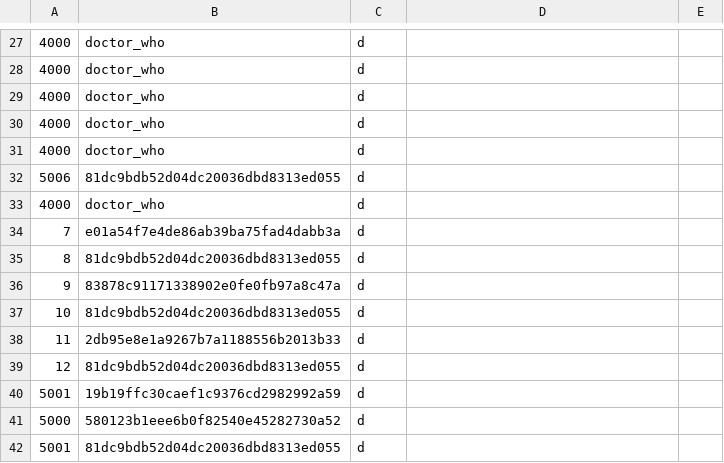
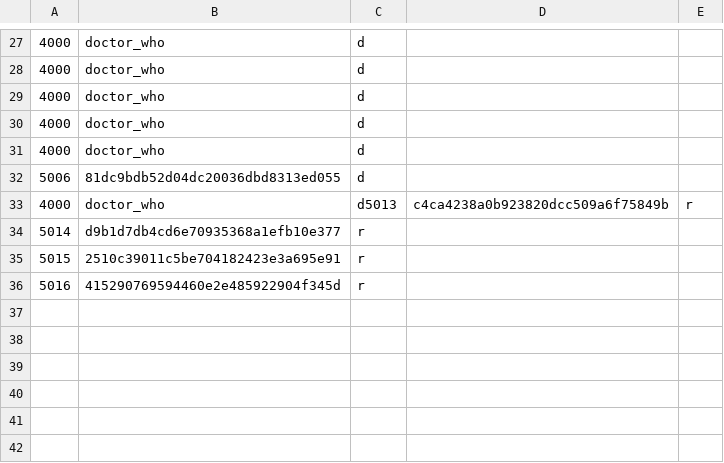
Before and after one commit to Muffin1/MEDI6, a CSV file: Group Project/csv/user.csv, drawn as a sheet; only a part is shown, gaps mark what is left out.

```diff
--- a/Group Project/csv/user.csv
+++ b/Group Project/csv/user.csv
@@ -32,11 +32,5 @@
 5006,81dc9bdb52d04dc20036dbd8313ed055,d
-4000,doctor_who,d
-7,e01a54f7e4de86ab39ba75fad4dabb3a,d
-8,81dc9bdb52d04dc20036dbd8313ed055,d
-9,83878c91171338902e0fe0fb97a8c47a,d
-10,81dc9bdb52d04dc20036dbd8313ed055,d
-11,2db95e8e1a9267b7a1188556b2013b33,d
-12,81dc9bdb52d04dc20036dbd8313ed055,d
-5001,19b19ffc30caef1c9376cd2982992a59,d
-5000,580123b1eee6b0f82540e45282730a52,d
-5001,81dc9bdb52d04dc20036dbd8313ed055,d
+4000,doctor_who,d5013,c4ca4238a0b923820dcc509a6f75849b,r
+5014,d9b1d7db4cd6e70935368a1efb10e377,r
+5015,2510c39011c5be704182423e3a695e91,r
+5016,415290769594460e2e485922904f345d,r
```
Also changed, not shown: Group Project/csv/receptionist.csv, 8 other files.
